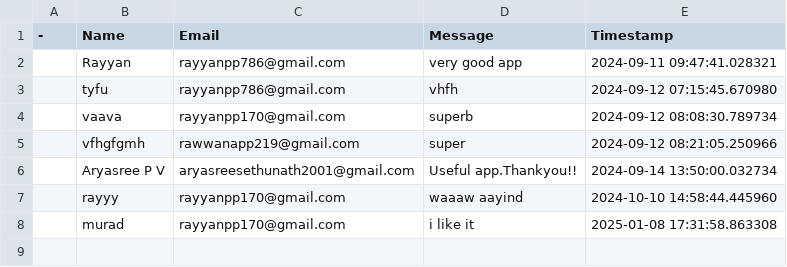
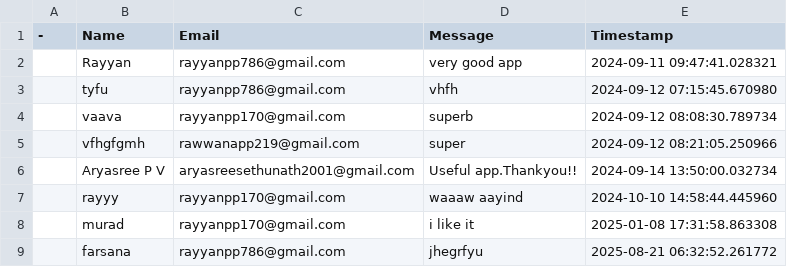
Before and after one commit to RayyanPP/Carsage, a CSV file: file_path.csv, drawn as a sheet.

Commit message:
Updated contact details

```diff
--- a/file_path.csv
+++ b/file_path.csv
@@ -8 +8,2 @@
 ,murad,rayyanpp170@gmail.com,i like it,2025-01-08 17:31:58.863308
+,farsana,rayyanpp786@gmail.com,jhegrfyu,2025-08-21 06:32:52.261772
```
